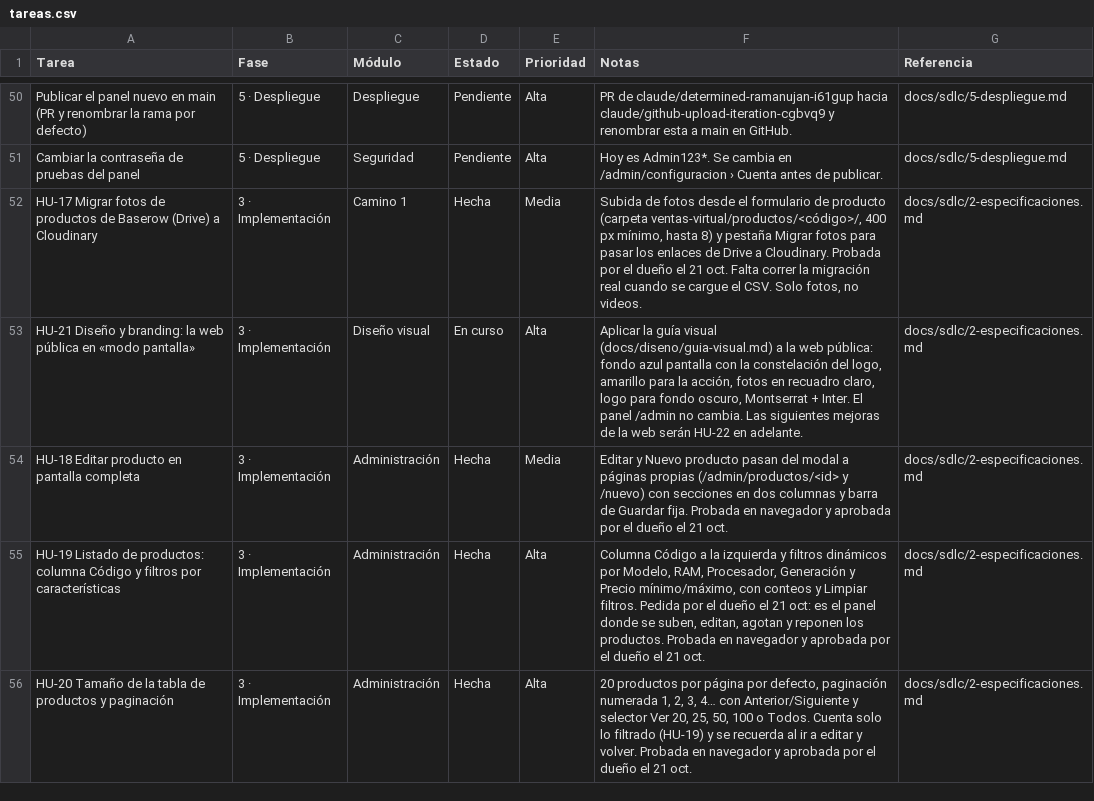
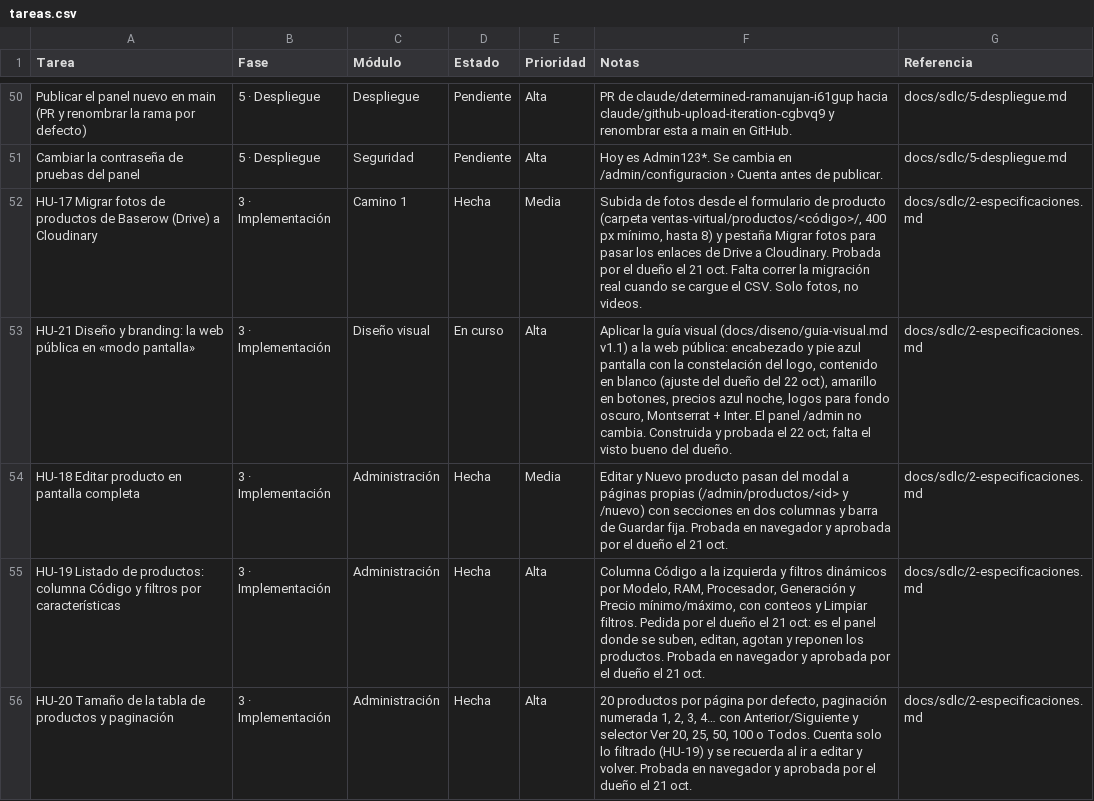
Before and after one commit to Appsheet-jm456/ventas-virtuales-web, a CSV file: docs/notion/tareas.csv, drawn as a sheet; only a part is shown, gaps mark what is left out.

```diff
--- a/docs/notion/tareas.csv
+++ b/docs/notion/tareas.csv
@@ -52,3 +52,3 @@ Cambiar la contraseña de pruebas del panel,5 · Despliegue,Seguridad,Pendiente,
 HU-17 Migrar fotos de productos de Baserow (Drive) a Cloudinary,3 · Implementación,Camino 1,Hecha,Media,"Subida de fotos desde el formulario de producto (carpeta ventas-virtual/productos/<código>/, 400 px mínimo, hasta 8) y pestaña Migrar fotos para pasar los enlaces de Drive a Cloudinary. Probada por el dueño el 21 oct. Falta correr la migración real cuando se cargue el CSV. Solo fotos, no videos.",docs/sdlc/2-especificaciones.md
-HU-21 Diseño y branding: la web pública en «modo pantalla»,3 · Implementación,Diseño visual,En curso,Alta,"Aplicar la guía visual (docs/diseno/guia-visual.md) a la web pública: fondo azul pantalla con la constelación del logo, amarillo para la acción, fotos en recuadro claro, logo para fondo oscuro, Montserrat + Inter. El panel /admin no cambia. Las siguientes mejoras de la web serán HU-22 en adelante.",docs/sdlc/2-especificaciones.md
+HU-21 Diseño y branding: la web pública en «modo pantalla»,3 · Implementación,Diseño visual,En curso,Alta,"Aplicar la guía visual (docs/diseno/guia-visual.md v1.1) a la web pública: encabezado y pie azul pantalla con la constelación del logo, contenido en blanco (ajuste del dueño del 22 oct), amarillo en botones, precios azul noche, logos para fondo oscuro, Montserrat + Inter. El panel /admin no cambia. Construida y probada el 22 oct; falta el visto bueno del dueño.",docs/sdlc/2-especificaciones.md
 HU-18 Editar producto en pantalla completa,3 · Implementación,Administración,Hecha,Media,Editar y Nuevo producto pasan del modal a páginas propias (/admin/productos/<id> y /nuevo) con secciones en dos columnas y barra de Guardar fija. Probada en navegador y aprobada por el dueño el 21 oct.,docs/sdlc/2-especificaciones.md
```
Also changed, not shown: 6 other files.
